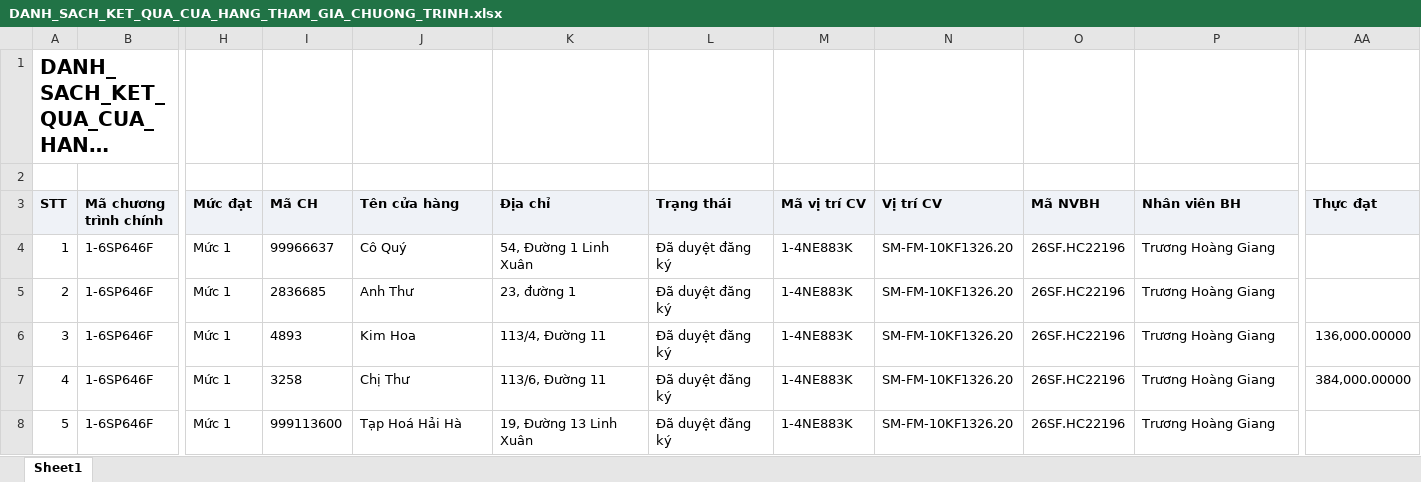
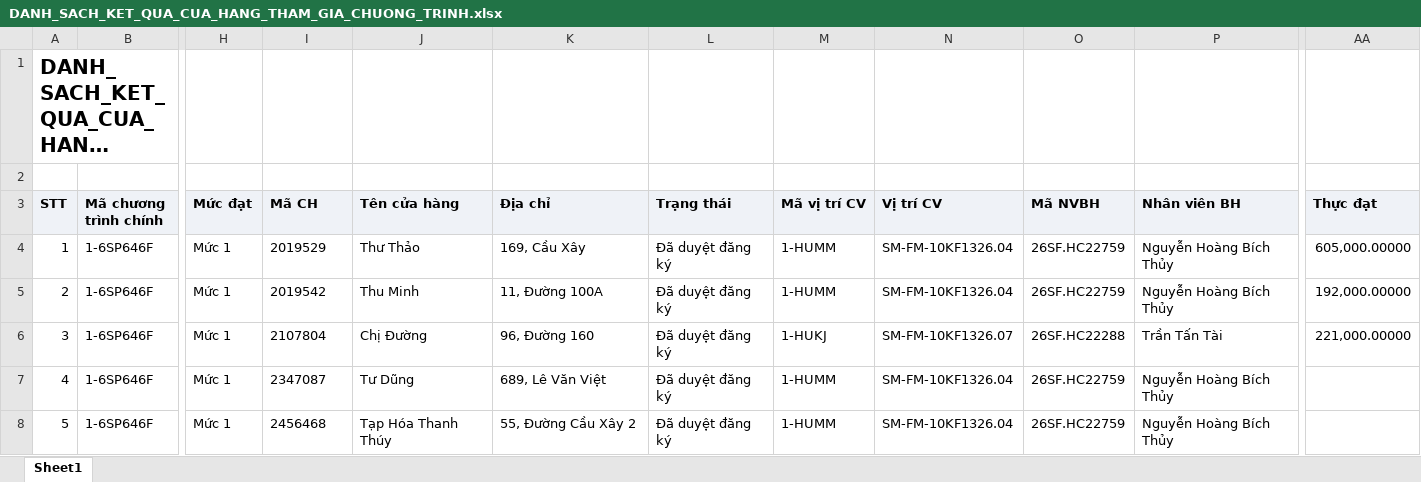
Before and after one commit to tantt2026-test/Test, an Excel workbook: data/Thang11/DANH_SACH_KET_QUA_CUA_HANG_THAM_GIA_CHUONG_TRINH.xlsx, sheet Sheet1, drawn as a sheet; only a part is shown, gaps mark what is left out; long unchanged cells end in …; values as stored, in another font and other column widths than the file's, no borders; the diff covers the shown part only; the diff names each change by its address in the sheet, - before the commit and + after, or states it on an @@ line.

```diff
--- a/data/Thang11/DANH_SACH_KET_QUA_CUA_HANG_THAM_GIA_CHUONG_TRINH.xlsx (sheet Sheet1)
+++ b/data/Thang11/DANH_SACH_KET_QUA_CUA_HANG_THAM_GIA_CHUONG_TRINH.xlsx (sheet Sheet1)
-I4 (Mã CH): 99966637
+I4 (Mã CH): 2019529
-J4 (Tên cửa hàng): Cô Quý
+J4 (Tên cửa hàng): Thư Thảo
-K4 (Địa chỉ): 54, Đường 1 Linh Xuân
+K4 (Địa chỉ): 169, Cầu Xây
-M4:M5 (Mã vị trí CV): 1-4NE883K
+M4:M5 (Mã vị trí CV): 1-HUMM
-N4:N5 (Vị trí CV): SM-FM-10KF1326.20
+N4:N5 (Vị trí CV): SM-FM-10KF1326.04
-O4:O5 (Mã NVBH): 26SF.HC22196
+O4:O5 (Mã NVBH): 26SF.HC22759
-P4:P5 (Nhân viên BH): Trương Hoàng Giang
+P4:P5 (Nhân viên BH): Nguyễn Hoàng Bích Thủy
-AA4 (Thực đạt): (empty)
+AA4 (Thực đạt): 605,000.00000
-I5 (Mã CH): 2836685
+I5 (Mã CH): 2019542
-J5 (Tên cửa hàng): Anh Thư
+J5 (Tên cửa hàng): Thu Minh
-K5 (Địa chỉ): 23, đường 1
+K5 (Địa chỉ): 11, Đường 100A
-AA5 (Thực đạt): (empty)
+AA5 (Thực đạt): 192,000.00000
-I6 (Mã CH): 4893
+I6 (Mã CH): 2107804
-J6 (Tên cửa hàng): Kim Hoa
+J6 (Tên cửa hàng): Chị Đường
-K6 (Địa chỉ): 113/4, Đường 11
+K6 (Địa chỉ): 96, Đường 160
-M6 (Mã vị trí CV): 1-4NE883K
+M6 (Mã vị trí CV): 1-HUKJ
-N6 (Vị trí CV): SM-FM-10KF1326.20
+N6 (Vị trí CV): SM-FM-10KF1326.07
-O6 (Mã NVBH): 26SF.HC22196
+O6 (Mã NVBH): 26SF.HC22288
-P6 (Nhân viên BH): Trương Hoàng Giang
+P6 (Nhân viên BH): Trần Tấn Tài
-AA6 (Thực đạt): 136,000.00000
+AA6 (Thực đạt): 221,000.00000
-I7 (Mã CH): 3258
+I7 (Mã CH): 2347087
-J7 (Tên cửa hàng): Chị Thư
+J7 (Tên cửa hàng): Tư Dũng
-K7 (Địa chỉ): 113/6, Đường 11
+K7 (Địa chỉ): 689, Lê Văn Việt
-M7:M8 (Mã vị trí CV): 1-4NE883K
+M7:M8 (Mã vị trí CV): 1-HUMM
-N7:N8 (Vị trí CV): SM-FM-10KF1326.20
+N7:N8 (Vị trí CV): SM-FM-10KF1326.04
-O7:O8 (Mã NVBH): 26SF.HC22196
+O7:O8 (Mã NVBH): 26SF.HC22759
-P7:P8 (Nhân viên BH): Trương Hoàng Giang
+P7:P8 (Nhân viên BH): Nguyễn Hoàng Bích Thủy
-AA7 (Thực đạt): 384,000.00000
+AA7 (Thực đạt): (empty)
-I8 (Mã CH): 999113600
+I8 (Mã CH): 2456468
-J8 (Tên cửa hàng): Tạp Hoá Hải Hà
+J8 (Tên cửa hàng): Tạp Hóa Thanh Thúy
-K8 (Địa chỉ): 19, Đường 13 Linh Xuân
+K8 (Địa chỉ): 55, Đường Cầu Xây 2
```
Also changed, not shown: 895 edited cells elsewhere in this sheet, data/Thang11/DanhSachLichViengTham.xlsx, data/Thang11/DanhSachXetBoHinhTrungBay.xlsx, 2 other files.
